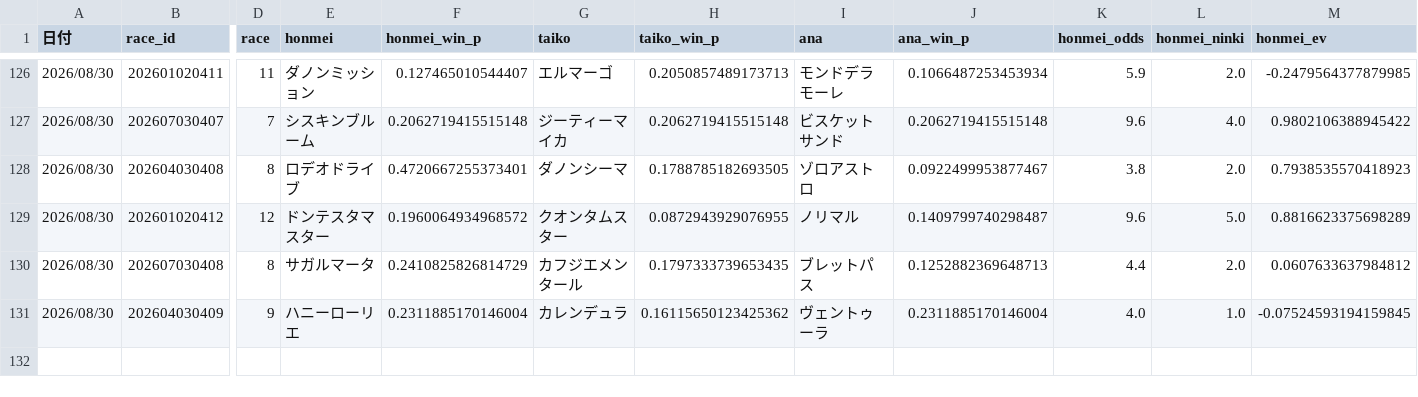
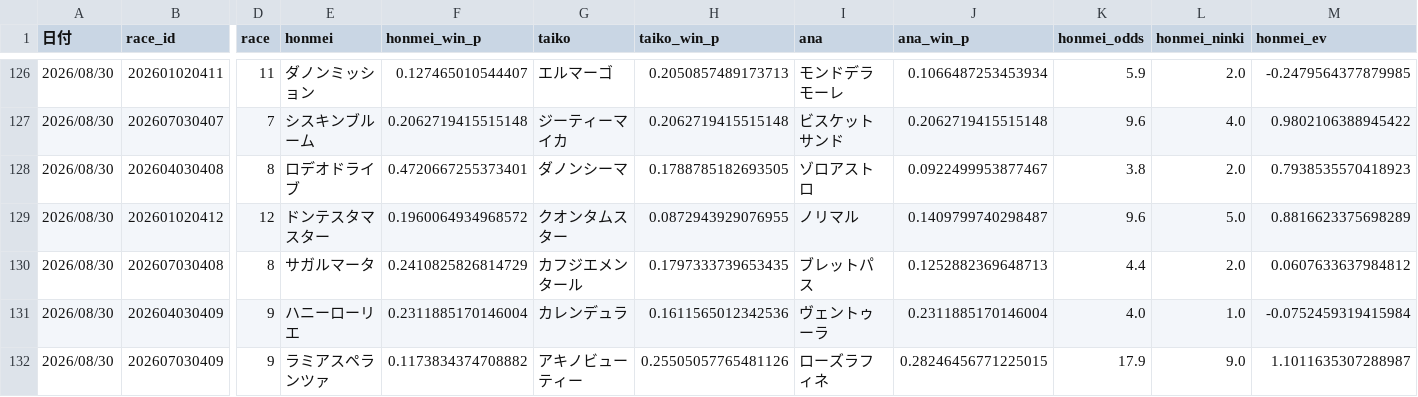
Before and after one commit to fu-ga306/keiba-ai, a CSV file: prediction_record_v2.csv, drawn as a sheet; only a part is shown, gaps mark what is left out; rows hold the shown columns only; the diff names each change by its address in the sheet, - before the commit and + after, or states it on an @@ line.

```diff
--- a/prediction_record_v2.csv
+++ b/prediction_record_v2.csv
-H131 (taiko_win_p): 0.16115650123425362
+H131 (taiko_win_p): 0.1611565012342536
-M131 (honmei_ev): -0.07524593194159845
+M131 (honmei_ev): -0.0752459319415984
+row 132: 2026/08/30 | 202607030409 | 9 | ラミアスペランツァ | 0.1173834374708882 | アキノビューティー | 0.25505057765481126 | ローズラフィネ | 0.28246456771225015 | 17.9 | 9.0 | 1.1011635307288987
```
Also changed, not shown: today_predictions.csv, 1 other file.
